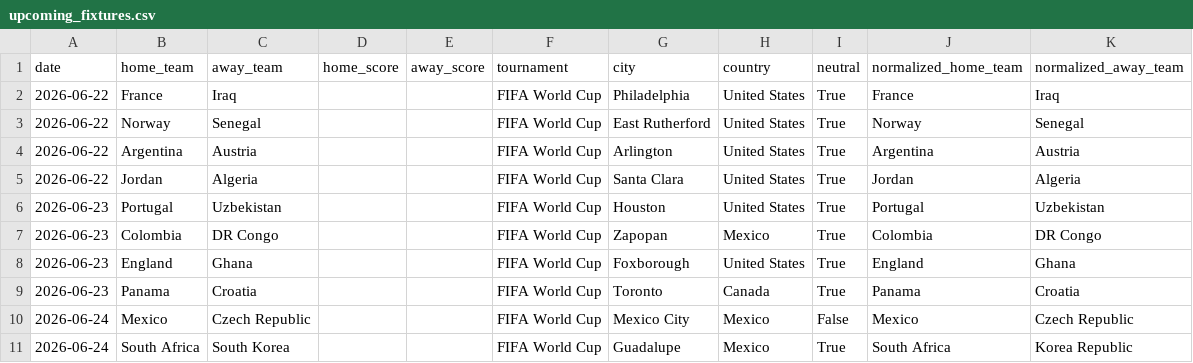
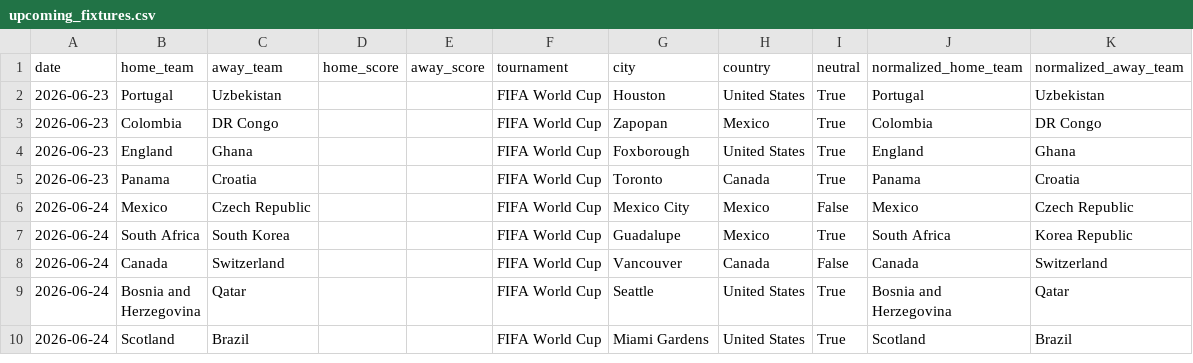
Before and after one commit to hs98012/worldcup-predictor, a CSV file: data/processed/upcoming_fixtures.csv, drawn as a sheet; only a part is shown; the shorter side is filled out with more unchanged rows; the diff names each change by its address in the sheet, - before the commit and + after, or states it on an @@ line.

```diff
--- a/data/processed/upcoming_fixtures.csv
+++ b/data/processed/upcoming_fixtures.csv
-row 2: 2026-06-22 | France | Iraq |  |  | FIFA World Cup | Philadelphia | United States | True | France | Iraq
-row 3: 2026-06-22 | Norway | Senegal |  |  | FIFA World Cup | East Rutherford | United States | True | Norway | Senegal
-row 4: 2026-06-22 | Argentina | Austria |  |  | FIFA World Cup | Arlington | United States | True | Argentina | Austria
-row 5: 2026-06-22 | Jordan | Algeria |  |  | FIFA World Cup | Santa Clara | United States | True | Jordan | Algeria
```
Also changed, not shown: 27 other files.
